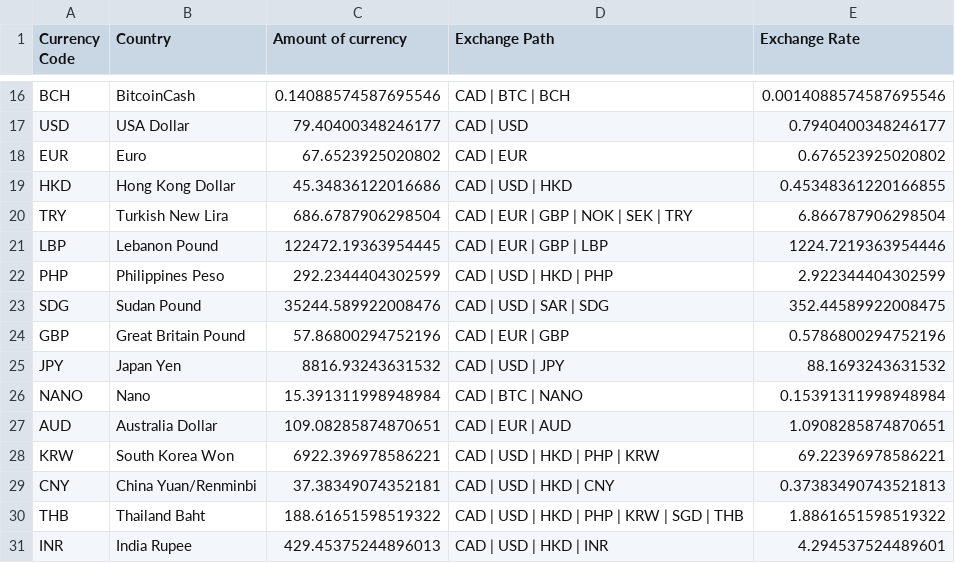
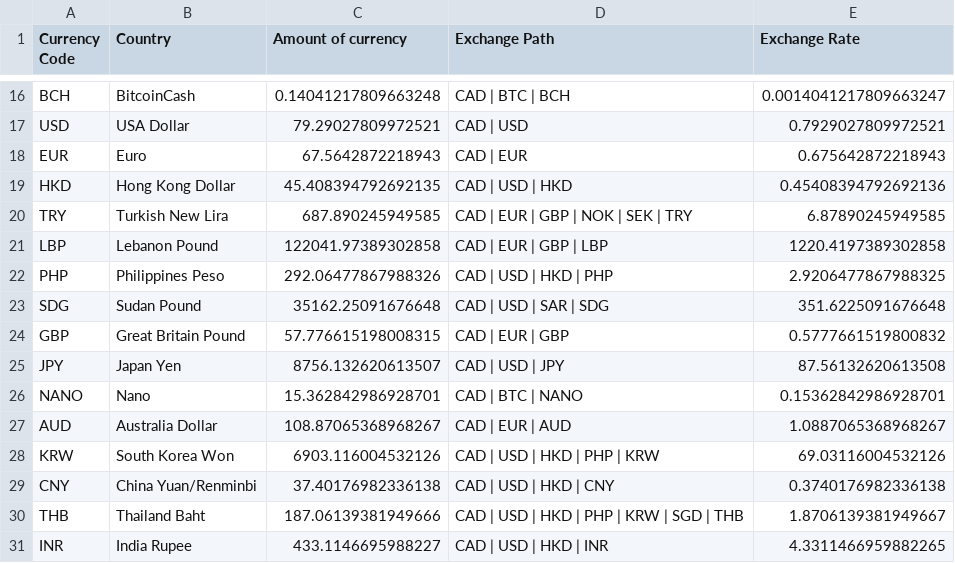
Before and after one commit to juanmarques/currency-exchange, a CSV file: best_rates_for_CAD.csv, drawn as a sheet; only a part is shown, gaps mark what is left out; the diff covers the shown part only; the diff names each change by its address in the sheet, - before the commit and + after, or states it on an @@ line.

```diff
--- a/best_rates_for_CAD.csv
+++ b/best_rates_for_CAD.csv
-C16 (Amount of currency): 0.14088574587695546
+C16 (Amount of currency): 0.14041217809663248
-E16 (Exchange Rate): 0.0014088574587695546
+E16 (Exchange Rate): 0.0014041217809663247
-C17 (Amount of currency): 79.40400348246177
+C17 (Amount of currency): 79.29027809972521
-E17 (Exchange Rate): 0.7940400348246177
+E17 (Exchange Rate): 0.7929027809972521
-C18 (Amount of currency): 67.6523925020802
+C18 (Amount of currency): 67.5642872218943
-E18 (Exchange Rate): 0.676523925020802
+E18 (Exchange Rate): 0.675642872218943
-C19 (Amount of currency): 45.34836122016686
+C19 (Amount of currency): 45.408394792692135
-E19 (Exchange Rate): 0.45348361220166855
+E19 (Exchange Rate): 0.45408394792692136
-C20 (Amount of currency): 686.6787906298504
+C20 (Amount of currency): 687.890245949585
-E20 (Exchange Rate): 6.866787906298504
+E20 (Exchange Rate): 6.87890245949585
-C21 (Amount of currency): 122472.19363954445
+C21 (Amount of currency): 122041.97389302858
-E21 (Exchange Rate): 1224.7219363954446
+E21 (Exchange Rate): 1220.4197389302858
-C22 (Amount of currency): 292.2344404302599
+C22 (Amount of currency): 292.06477867988326
-E22 (Exchange Rate): 2.922344404302599
+E22 (Exchange Rate): 2.9206477867988325
-C23 (Amount of currency): 35244.589922008476
+C23 (Amount of currency): 35162.25091676648
-E23 (Exchange Rate): 352.44589922008475
+E23 (Exchange Rate): 351.6225091676648
-C24 (Amount of currency): 57.86800294752196
+C24 (Amount of currency): 57.776615198008315
-E24 (Exchange Rate): 0.5786800294752196
+E24 (Exchange Rate): 0.5777661519800832
-C25 (Amount of currency): 8816.93243631532
+C25 (Amount of currency): 8756.132620613507
-E25 (Exchange Rate): 88.1693243631532
+E25 (Exchange Rate): 87.56132620613508
-C26 (Amount of currency): 15.391311998948984
+C26 (Amount of currency): 15.362842986928701
-E26 (Exchange Rate): 0.15391311998948984
+E26 (Exchange Rate): 0.15362842986928701
-C27 (Amount of currency): 109.08285874870651
+C27 (Amount of currency): 108.87065368968267
-E27 (Exchange Rate): 1.0908285874870651
+E27 (Exchange Rate): 1.0887065368968267
-C28 (Amount of currency): 6922.396978586221
+C28 (Amount of currency): 6903.116004532126
-E28 (Exchange Rate): 69.22396978586221
+E28 (Exchange Rate): 69.03116004532126
-C29 (Amount of currency): 37.38349074352181
+C29 (Amount of currency): 37.40176982336138
-E29 (Exchange Rate): 0.37383490743521813
+E29 (Exchange Rate): 0.3740176982336138
-C30 (Amount of currency): 188.61651598519322
+C30 (Amount of currency): 187.06139381949666
-E30 (Exchange Rate): 1.8861651598519322
+E30 (Exchange Rate): 1.8706139381949667
-C31 (Amount of currency): 429.45375244896013
+C31 (Amount of currency): 433.1146695988227
-E31 (Exchange Rate): 4.294537524489601
+E31 (Exchange Rate): 4.3311466959882265
```
Also changed, not shown: 50 edited cells elsewhere in this file, 1 other file.
